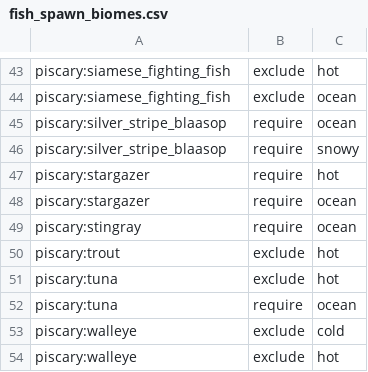
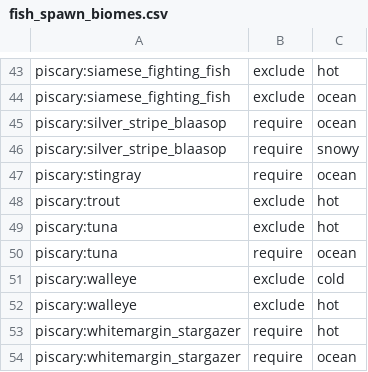
Before and after one commit to Harvest-Festival/Piscary, a CSV file: src/generated/resources/data/piscary/database/fish_spawn_biomes.csv, drawn as a sheet; only a part is shown, gaps mark what is left out.

```diff
--- a/src/generated/resources/data/piscary/database/fish_spawn_biomes.csv
+++ b/src/generated/resources/data/piscary/database/fish_spawn_biomes.csv
@@ -46,4 +46,2 @@ piscary:silver_stripe_blaasop,require,ocean
 piscary:silver_stripe_blaasop,require,snowy
-piscary:stargazer,require,hot
-piscary:stargazer,require,ocean
 piscary:stingray,require,ocean
@@ -54 +52,3 @@ piscary:walleye,exclude,cold
 piscary:walleye,exclude,hot
+piscary:whitemargin_stargazer,require,hot
+piscary:whitemargin_stargazer,require,ocean
```
Also changed, not shown: src/generated/resources/data/piscary/database/fish_spawn_settings.csv, src/generated/resources/data/piscary/database/hatchery.csv, 29 other files.
